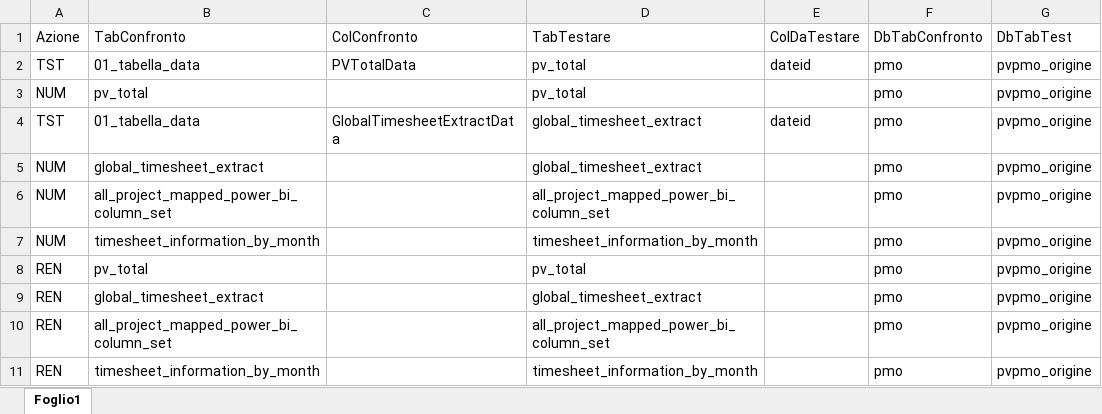
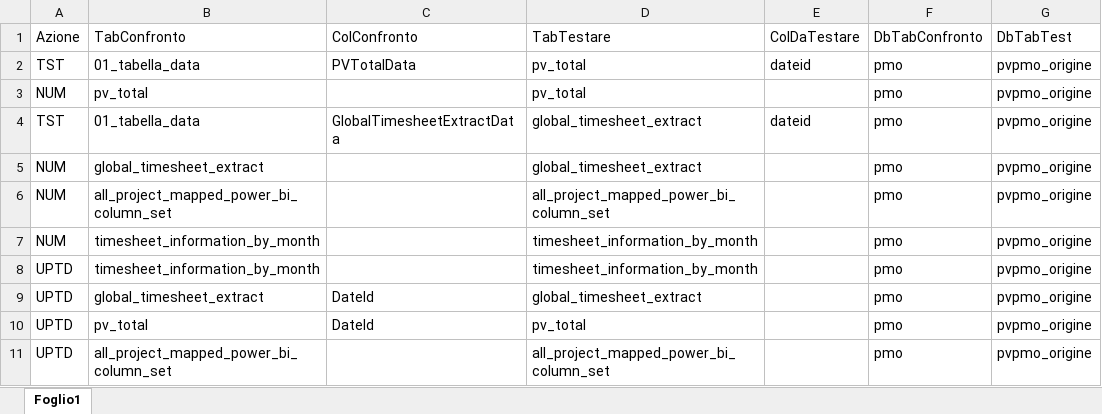
Before and after one commit to RobertoCarlucci/PvPmo, an Excel workbook: Archivio/Setup/finalizzatest.xlsx, sheet Foglio1, drawn as a sheet; values as stored, in another font and other column widths than the file's, no borders; removed rows and columns are numbered as before the commit, all else as after; the diff names each change by its address in the sheet, - before the commit and + after, or states it on an @@ line.

```diff
--- a/Archivio/Setup/finalizzatest.xlsx (sheet Foglio1)
+++ b/Archivio/Setup/finalizzatest.xlsx (sheet Foglio1)
-row 8: REN | pv_total |  | pv_total |  | pmo | pvpmo_origine
+row 8: UPTD | timesheet_information_by_month |  | timesheet_information_by_month |  | pmo | pvpmo_origine
-A9 (Azione): REN
+A9 (Azione): UPTD
-C9 (ColConfronto): (empty)
+C9 (ColConfronto): DateId
+row 10: UPTD | pv_total | DateId | pv_total |  | pmo | pvpmo_origine
-A11 (Azione): REN
+A11 (Azione): UPTD
-row 11: REN | timesheet_information_by_month |  | timesheet_information_by_month |  | pmo | pvpmo_origine
```
Also changed, not shown: Archivio/Setup/NormalizzaInp.xlsx, 12 other files.
